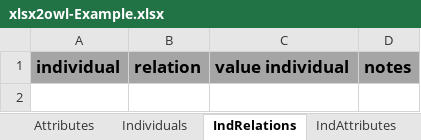
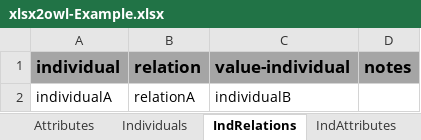
Before and after one commit to AKSW/xlsx2owl, an Excel workbook: xlsx2owl-Example.xlsx, sheet IndRelations, drawn as a sheet; values as stored, in another font and other column widths than the file's, no borders; conditional formats not drawn; the diff names each change by its address in the sheet, - before the commit and + after, or states it on an @@ line.

```diff
--- a/xlsx2owl-Example.xlsx (sheet IndRelations)
+++ b/xlsx2owl-Example.xlsx (sheet IndRelations)
-C1: value individual
+C1: value-individual
+row 2: individualA | relationA | individualB
```
Also changed, not shown: sheet Individuals, sheet IndAttributes, 3 other files.
